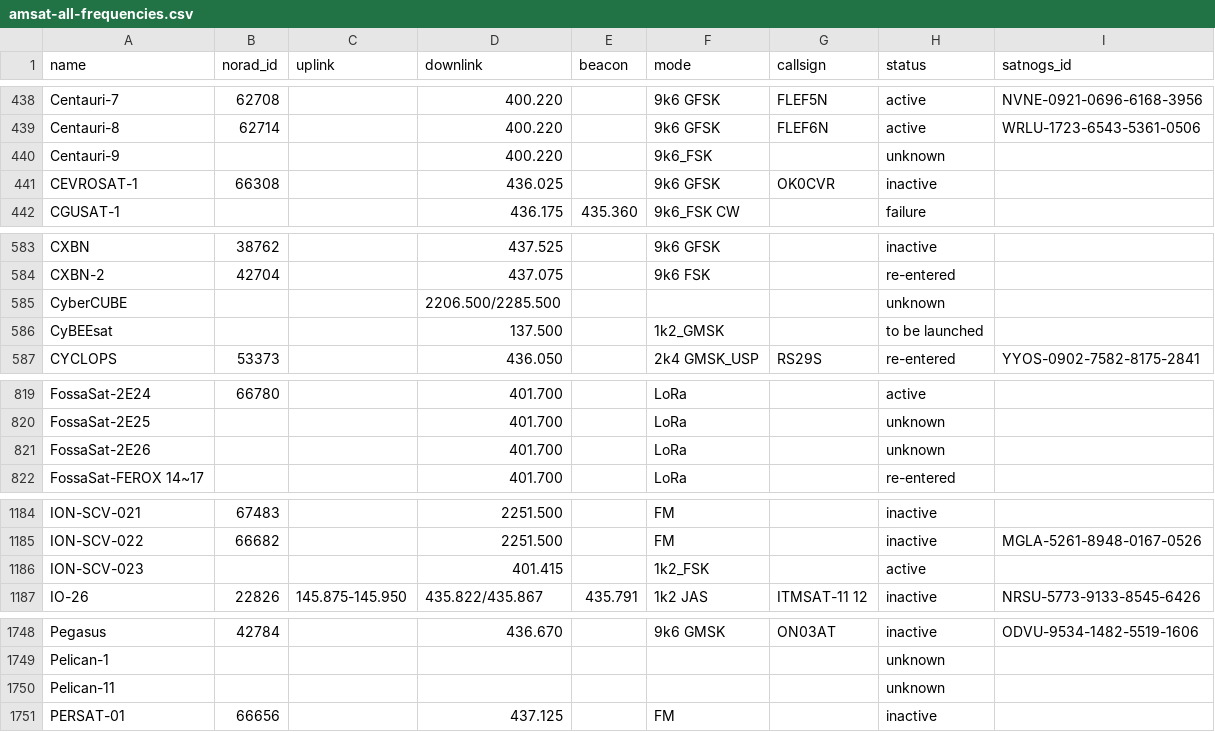
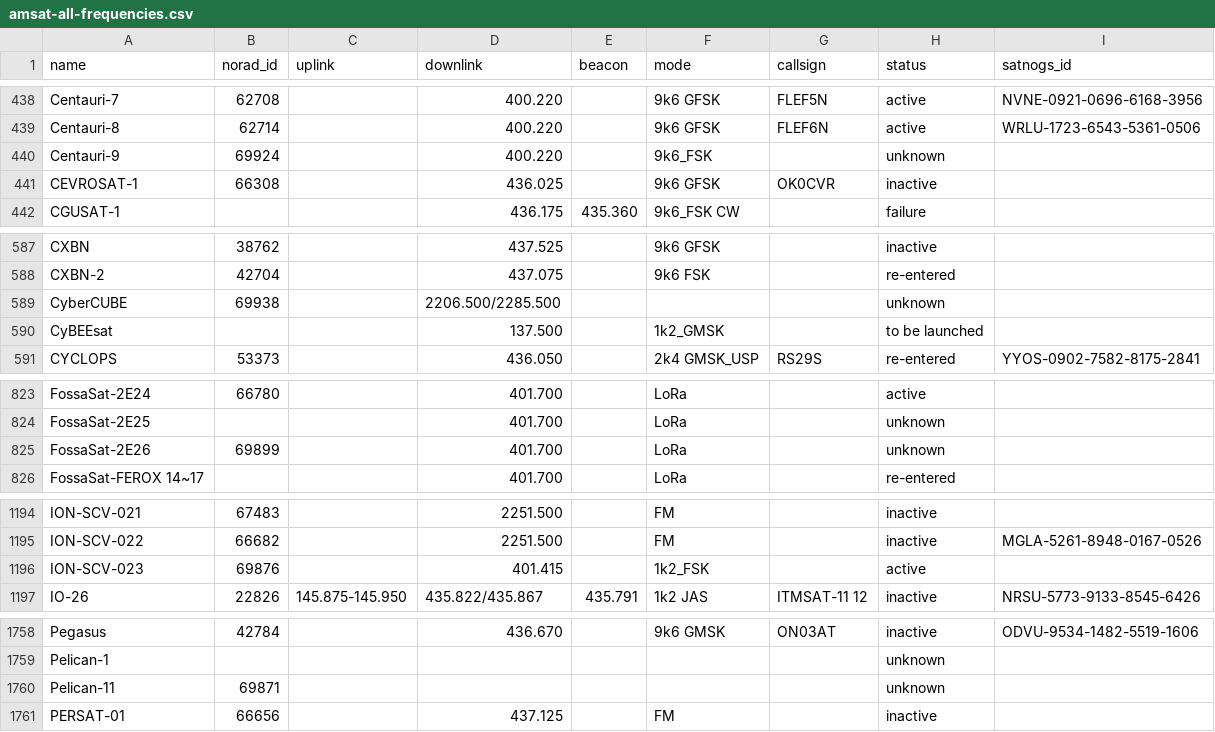
Before and after one commit to palewire/amateur-satellite-database, a CSV file: data/amsat-all-frequencies.csv, drawn as a sheet; only a part is shown, gaps mark what is left out; the diff covers the shown part only.

```diff
--- a/data/amsat-all-frequencies.csv
+++ b/data/amsat-all-frequencies.csv
@@ -439,3 +439,3 @@ Centauri-7,62708,,400.220,,9k6 GFSK,FLEF5N,active,NVNE-0921-0696-6168-3956
 Centauri-8,62714,,400.220,,9k6 GFSK,FLEF6N,active,WRLU-1723-6543-5361-0506
-Centauri-9,,,400.220,,9k6_FSK,,unknown,
+Centauri-9,69924,,400.220,,9k6_FSK,,unknown,
 CEVROSAT-1,66308,,436.025,,9k6 GFSK,OK0CVR,inactive,
@@ -584,3 +588,3 @@ CXBN,38762,,437.525,,9k6 GFSK,,inactive,
 CXBN-2,42704,,437.075,,9k6 FSK,,re-entered,
-CyberCUBE,,,2206.500/2285.500,,,,unknown,
+CyberCUBE,69938,,2206.500/2285.500,,,,unknown,
 CyBEEsat,,,137.500,,1k2_GMSK,,to be launched,
@@ -820,3 +824,3 @@ FossaSat-2E24,66780,,401.700,,LoRa,,active,
 FossaSat-2E25,,,401.700,,LoRa,,unknown,
-FossaSat-2E26,,,401.700,,LoRa,,unknown,
+FossaSat-2E26,69899,,401.700,,LoRa,,unknown,
 FossaSat-FEROX 14~17,,,401.700,,LoRa,,re-entered,
@@ -1185,3 +1195,3 @@ ION-SCV-021,67483,,2251.500,,FM,,inactive,
 ION-SCV-022,66682,,2251.500,,FM,,inactive,MGLA-5261-8948-0167-0526
-ION-SCV-023,,,401.415,,1k2_FSK,,active,
+ION-SCV-023,69876,,401.415,,1k2_FSK,,active,
 IO-26,22826,145.875-145.950,435.822/435.867,435.791,1k2 JAS,ITMSAT-11 12,inactive,NRSU-5773-9133-8545-6426
@@ -1749,3 +1759,3 @@ Pegasus,42784,,436.670,,9k6 GMSK,ON03AT,inactive,ODVU-9534-1482-5519-1606
 Pelican-1,,,,,,,unknown,
-Pelican-11,,,,,,,unknown,
+Pelican-11,69871,,,,,,unknown,
 PERSAT-01,66656,,437.125,,FM,,inactive,
```
Also changed, not shown: 10 added rows and 20 edited cells elsewhere in this file, data/amsat-active-frequencies.csv, 2 other files.
